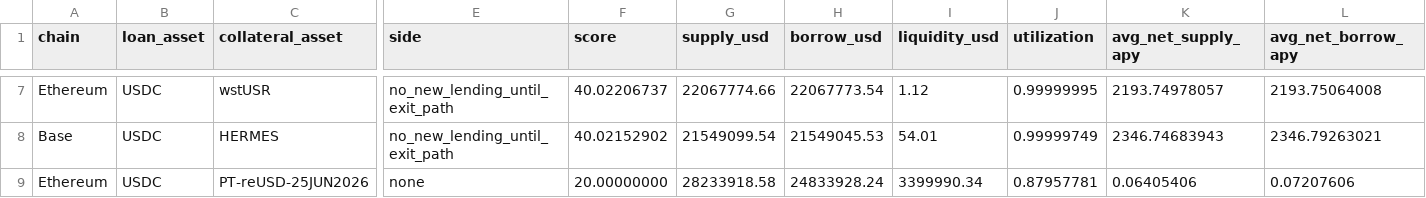
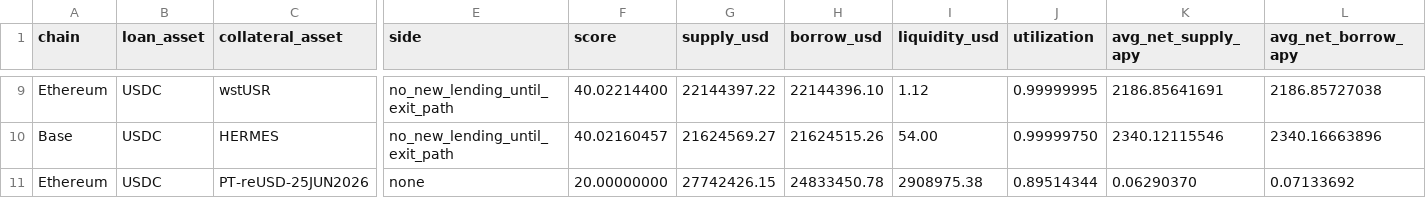
Before and after one commit to tomato414941/alpha-os, a CSV file: strategies/defi_lending/current_lending_stress_actionability.csv, drawn as a sheet; only a part is shown, gaps mark what is left out; addresses are those after the commit; the diff covers the shown part only; the diff names each change by its address in the sheet, - before the commit and + after, or states it on an @@ line.

```diff
--- a/strategies/defi_lending/current_lending_stress_actionability.csv
+++ b/strategies/defi_lending/current_lending_stress_actionability.csv
-F9 (score): 40.02206737
+F9 (score): 40.02214400
-G9 (supply_usd): 22067774.66
+G9 (supply_usd): 22144397.22
-H9 (borrow_usd): 22067773.54
+H9 (borrow_usd): 22144396.10
-K9 (avg_net_supply_apy): 2193.74978057
+K9 (avg_net_supply_apy): 2186.85641691
-L9 (avg_net_borrow_apy): 2193.75064008
+L9 (avg_net_borrow_apy): 2186.85727038
-F10 (score): 40.02152902
+F10 (score): 40.02160457
-G10 (supply_usd): 21549099.54
+G10 (supply_usd): 21624569.27
-H10 (borrow_usd): 21549045.53
+H10 (borrow_usd): 21624515.26
-I10 (liquidity_usd): 54.01
+I10 (liquidity_usd): 54.00
-J10 (utilization): 0.99999749
+J10 (utilization): 0.99999750
-K10 (avg_net_supply_apy): 2346.74683943
+K10 (avg_net_supply_apy): 2340.12115546
-L10 (avg_net_borrow_apy): 2346.79263021
+L10 (avg_net_borrow_apy): 2340.16663896
-G11 (supply_usd): 28233918.58
+G11 (supply_usd): 27742426.15
-H11 (borrow_usd): 24833928.24
+H11 (borrow_usd): 24833450.78
-I11 (liquidity_usd): 3399990.34
+I11 (liquidity_usd): 2908975.38
-J11 (utilization): 0.87957781
+J11 (utilization): 0.89514344
-K11 (avg_net_supply_apy): 0.06405406
+K11 (avg_net_supply_apy): 0.06290370
-L11 (avg_net_borrow_apy): 0.07207606
+L11 (avg_net_borrow_apy): 0.07133692
```
Also changed, not shown: 2 added rows and 27 edited cells elsewhere in this file, strategies/current_broad_alpha_execution_queue.csv, strategies/defi_lending/current_morpho_lending_rates.csv, 3 other files.
